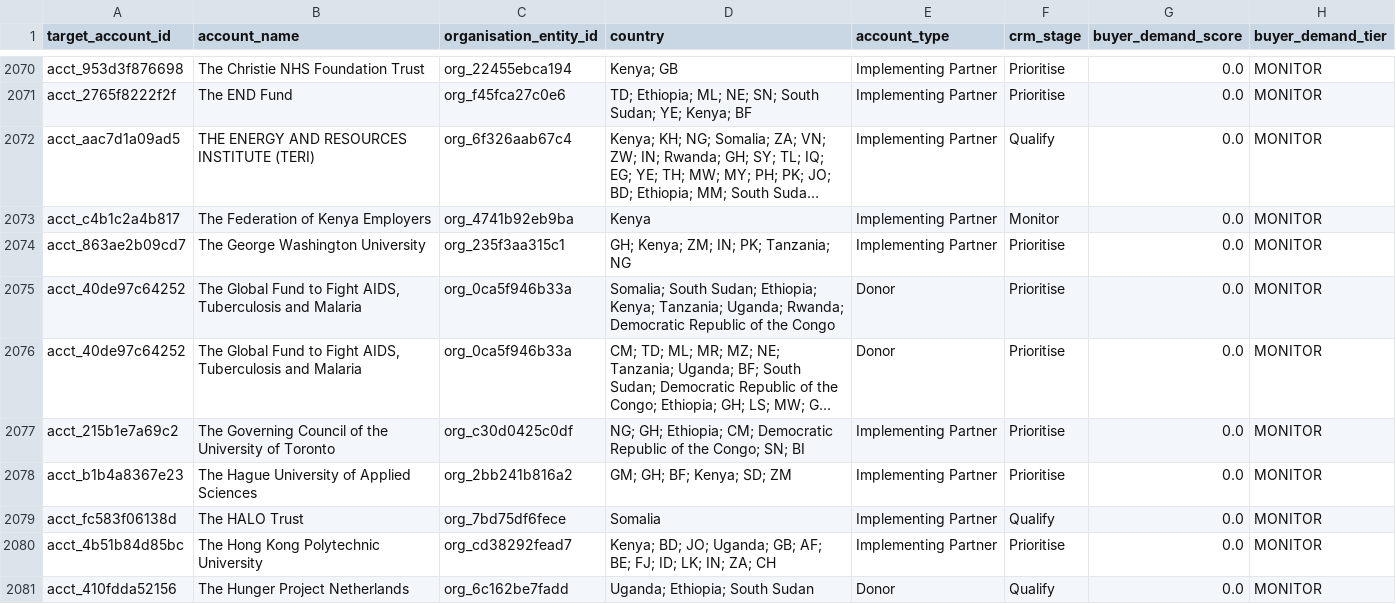
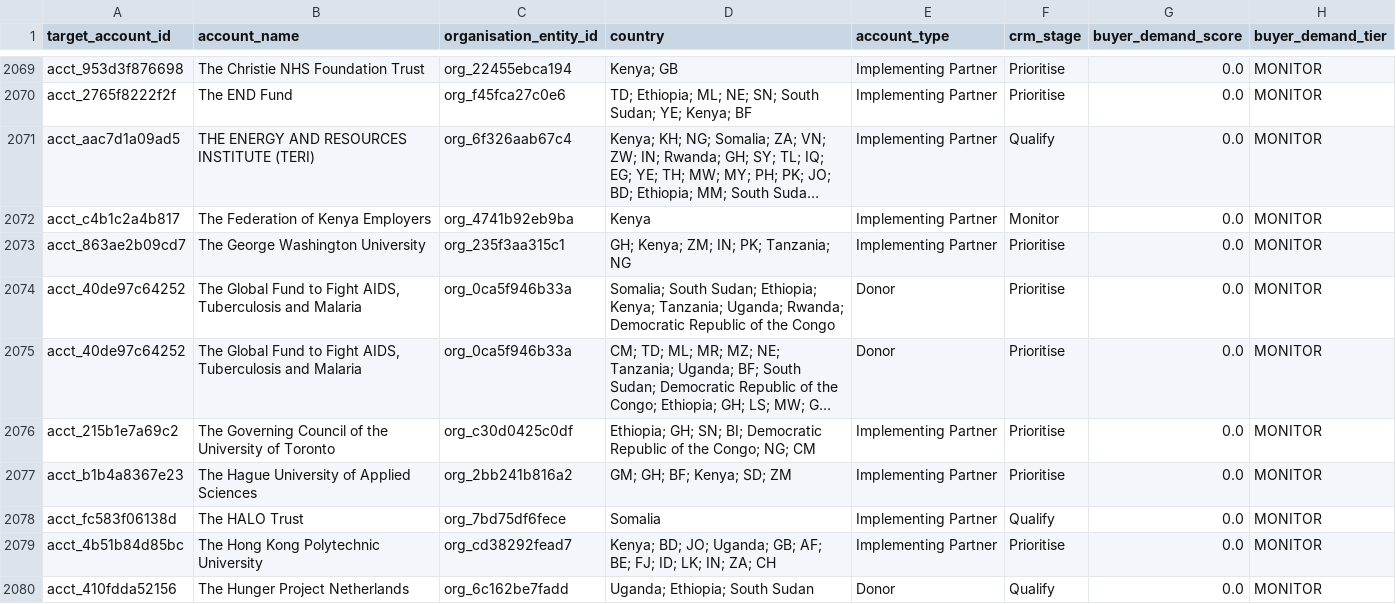
Before and after one commit to ogmomanyi/health-infra-tracker, a CSV file: data/commercial_account_priority.csv, drawn as a sheet; only a part is shown, gaps mark what is left out; long unchanged cells end in …; addresses are those after the commit; the diff covers the shown part only; the diff names each change by its address in the sheet, - before the commit and + after, or states it on an @@ line.

```diff
--- a/data/commercial_account_priority.csv
+++ b/data/commercial_account_priority.csv
-D2076 (country): NG; GH; Ethiopia; CM; Democratic Republic of the Congo; SN; BI
+D2076 (country): Ethiopia; GH; SN; BI; Democratic Republic of the Congo; NG; CM
```
Also changed, not shown: 2 removed rows and 17 edited cells elsewhere in this file, data/faram_account_commercial_memory.csv, data/tender_prediction_validation.csv, 1 other file.
